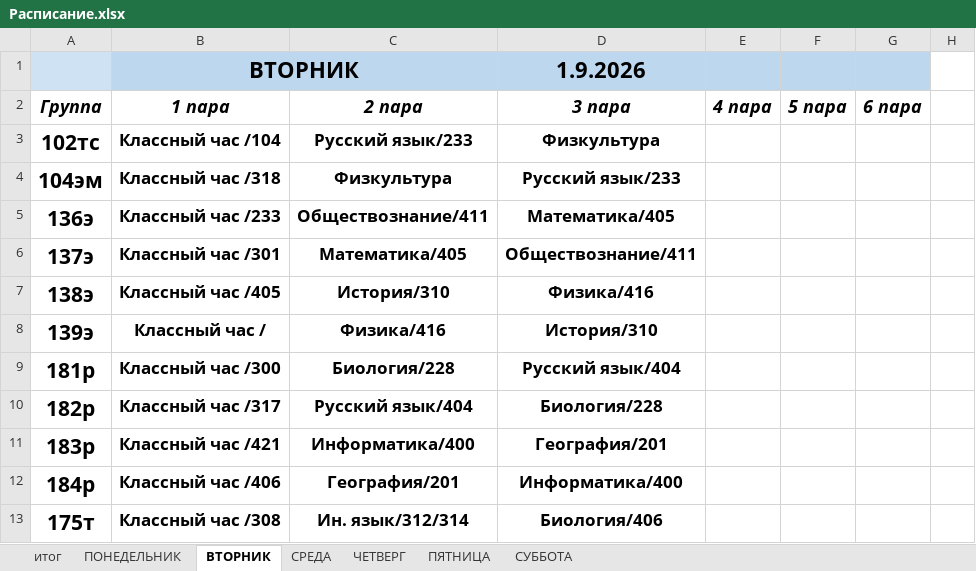
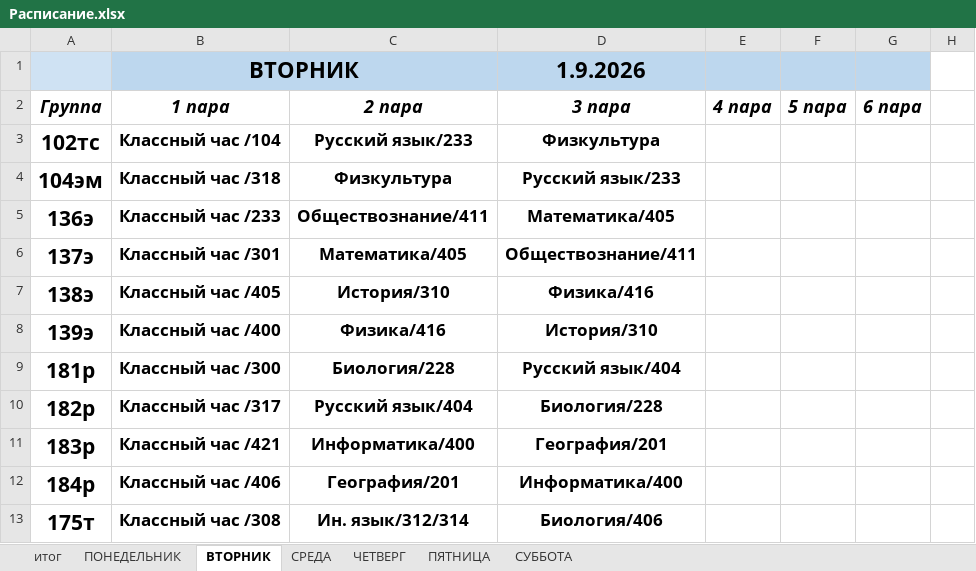
Before and after one commit to colderuopen-art/raspisanie, an Excel workbook: Расписание.xlsx, sheet ВТОРНИК, drawn as a sheet; only a part is shown; values as stored, in another font and other column widths than the file's, no borders; charts and pictures not drawn; the diff names each change by its address in the sheet, - before the commit and + after, or states it on an @@ line.

```diff
--- a/Расписание.xlsx (sheet ВТОРНИК)
+++ b/Расписание.xlsx (sheet ВТОРНИК)
-B8 (1 пара): Классный час /
+B8 (1 пара): Классный час /400
```
Also changed, not shown: sheet ПОНЕДЕЛЬНИК, sheet итог, formulas that keep their value.
